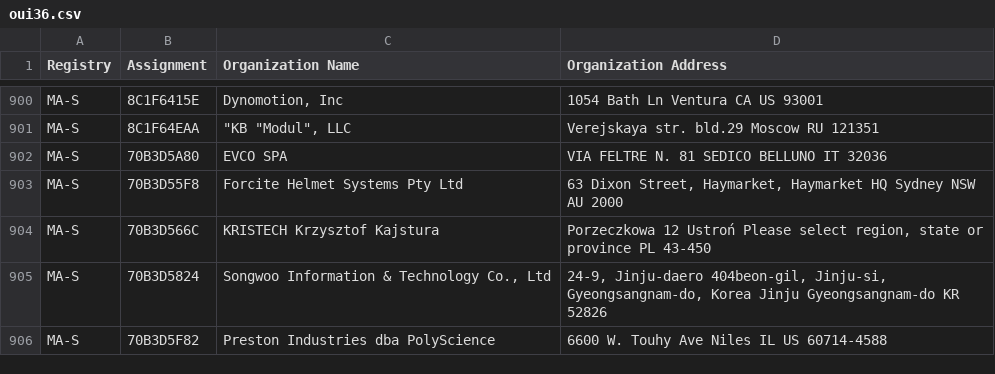
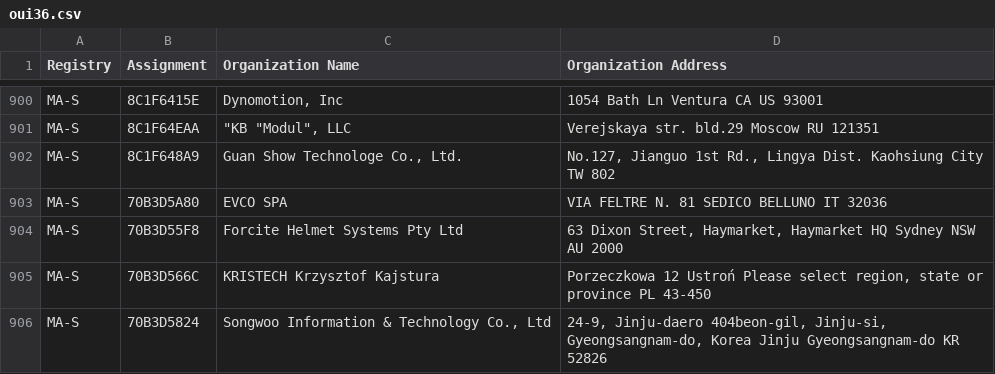
Before and after one commit to bedestall5/mac-tracker, a CSV file: data/ieee/oui36.csv, drawn as a sheet; only a part is shown, gaps mark what is left out; the shorter side is filled out with more unchanged rows.

```diff
--- a/data/ieee/oui36.csv
+++ b/data/ieee/oui36.csv
@@ -901,2 +901,3 @@ MA-S,8C1F6415E,"Dynomotion, Inc",1054 Bath Ln  Ventura CA US 93001
 MA-S,8C1F64EAA,"""KB ""Modul"", LLC",Verejskaya str. bld.29 Moscow  RU 121351
+MA-S,8C1F648A9,"Guan Show Technologe Co., Ltd.","No.127, Jianguo 1st Rd., Lingya Dist.  Kaohsiung City   TW 802 "
 MA-S,70B3D5A80,EVCO SPA,VIA FELTRE N. 81 SEDICO BELLUNO IT 32036
```
Also changed, not shown: data/ieee/mam.csv, 9 other files.
